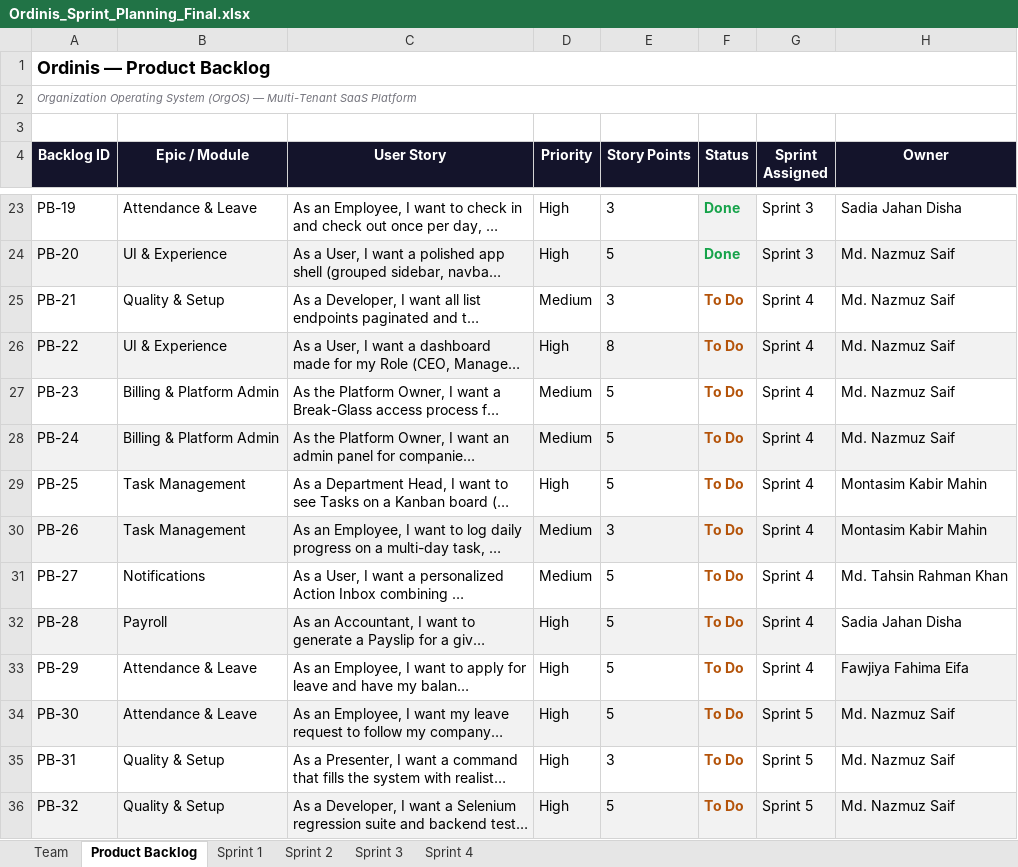
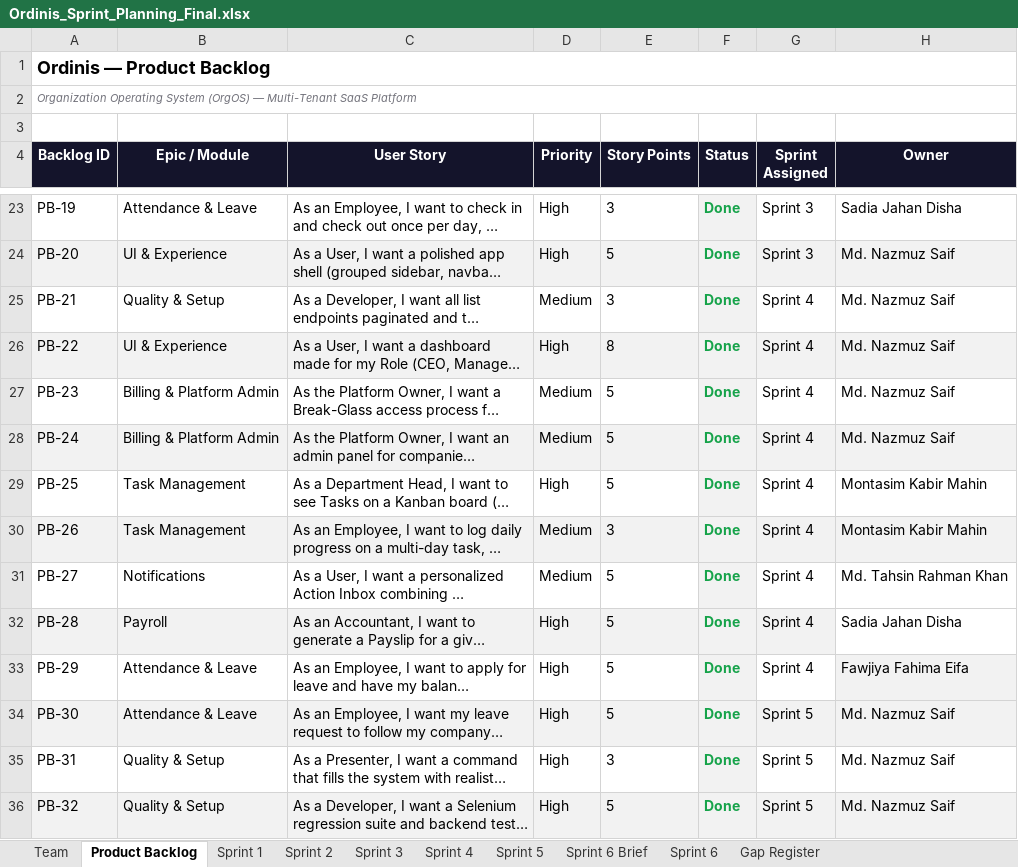
Before and after one commit to Nazmuz-Saif/Ordinis-Submission, an Excel workbook: docs/Sprint/Ordinis_Sprint_Planning_Final.xlsx, sheet Product Backlog, drawn as a sheet; only a part is shown, gaps mark what is left out; long unchanged cells end in …; values as stored, in another font and other column widths than the file's, no borders; charts and pictures not drawn; the diff covers the shown part only; the diff names each change by its address in the sheet, - before the commit and + after, or states it on an @@ line.

Commit message:
Sprint 6 design

```diff
--- a/docs/Sprint/Ordinis_Sprint_Planning_Final.xlsx (sheet Product Backlog)
+++ b/docs/Sprint/Ordinis_Sprint_Planning_Final.xlsx (sheet Product Backlog)
+sheet tab: Sprint 5
+sheet tab: Sprint 6 Brief
+sheet tab: Sprint 6
+sheet tab: Gap Register
-F25:F36 (Status): To Do
+F25:F36 (Status): Done
-F25:F36 text colour: #B45309
+F25:F36 text colour: #16A34A
-F25 fill: none
+F25 fill: #F2F2F2
-F27 fill: none
+F27 fill: #F2F2F2
-F29 fill: none
+F29 fill: #F2F2F2
-F31 fill: none
+F31 fill: #F2F2F2
-F33 fill: none
+F33 fill: #F2F2F2
-F35 fill: none
+F35 fill: #F2F2F2
```
Also changed, not shown: 18 added rows, 7 edited cells and cell formats elsewhere in this sheet, sheet Sprint 4, sheet Sprint 3, charts or pictures.
